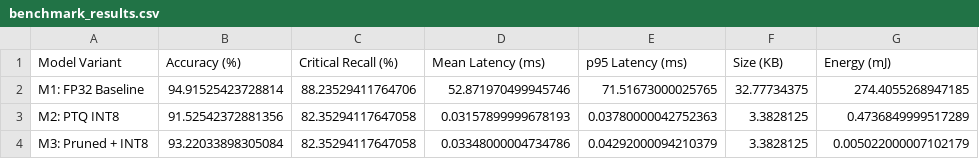
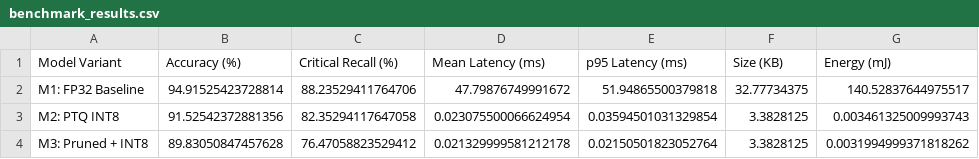
Before and after one commit to GOUTHAMSHIVU/LogiEdge, a CSV file: optimisation/results/benchmark_results.csv, drawn as a sheet.

```diff
--- a/optimisation/results/benchmark_results.csv
+++ b/optimisation/results/benchmark_results.csv
@@ -1,4 +1,4 @@
 Model Variant,Accuracy (%),Critical Recall (%),Mean Latency (ms),p95 Latency (ms),Size (KB),Energy (mJ)
-M1: FP32 Baseline,94.91525423728814,88.23529411764706,52.871970499945746,71.51673000025765,32.77734375,274.4055268947185
-M2: PTQ INT8,91.52542372881356,82.35294117647058,0.03157899999678193,0.03780000042752363,3.3828125,0.4736849999517289
-M3: Pruned + INT8,93.22033898305084,82.35294117647058,0.03348000004734786,0.04292000094210379,3.3828125,0.005022000007102179
+M1: FP32 Baseline,94.91525423728814,88.23529411764706,47.79876749991672,51.94865500379818,32.77734375,140.52837644975517
+M2: PTQ INT8,91.52542372881356,82.35294117647058,0.023075500066624954,0.03594501031329854,3.3828125,0.003461325009993743
+M3: Pruned + INT8,89.83050847457628,76.47058823529412,0.021329999581212178,0.02150501823052764,3.3828125,0.0031994999371818262
```
Also changed, not shown: 11 other files.
